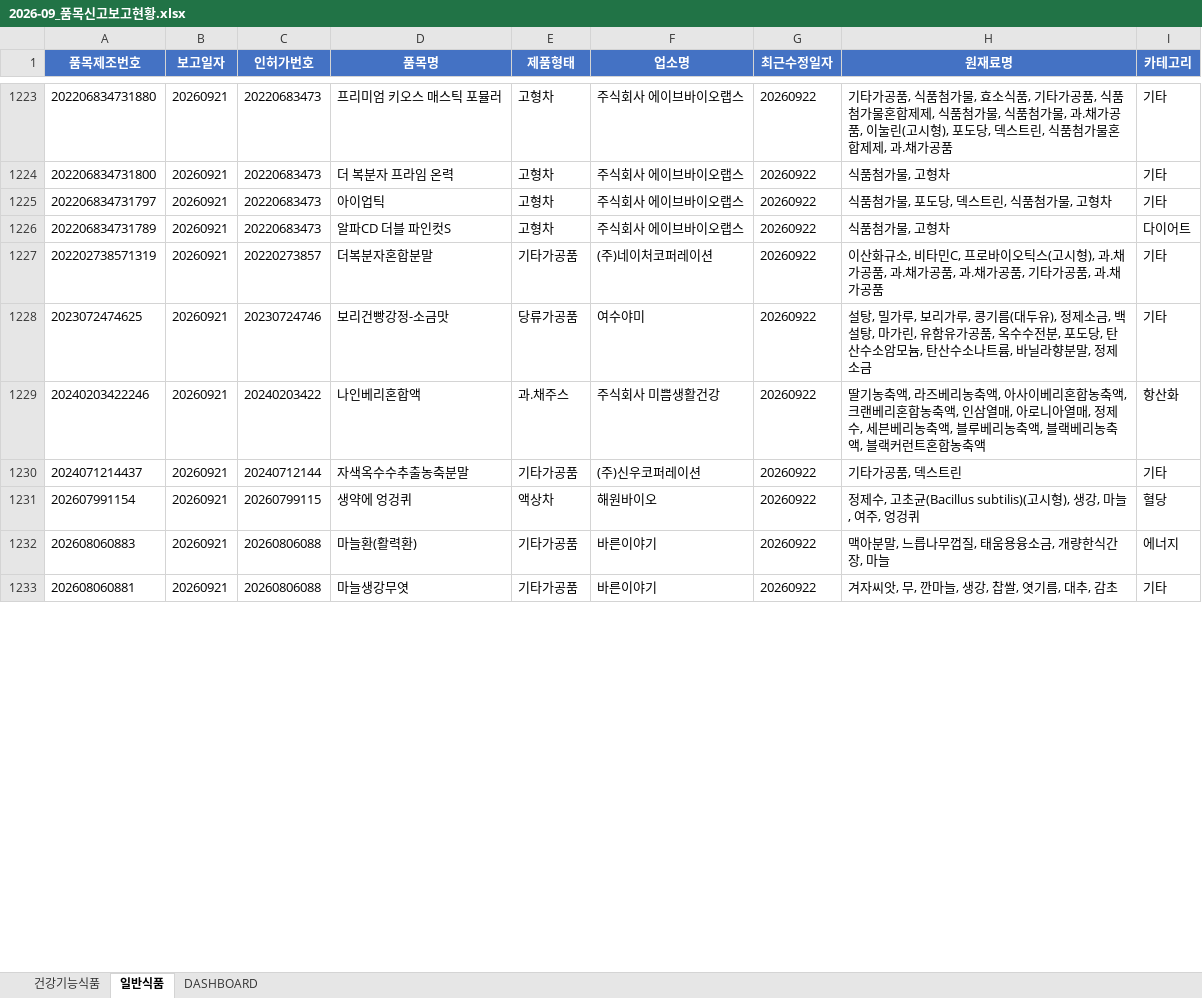
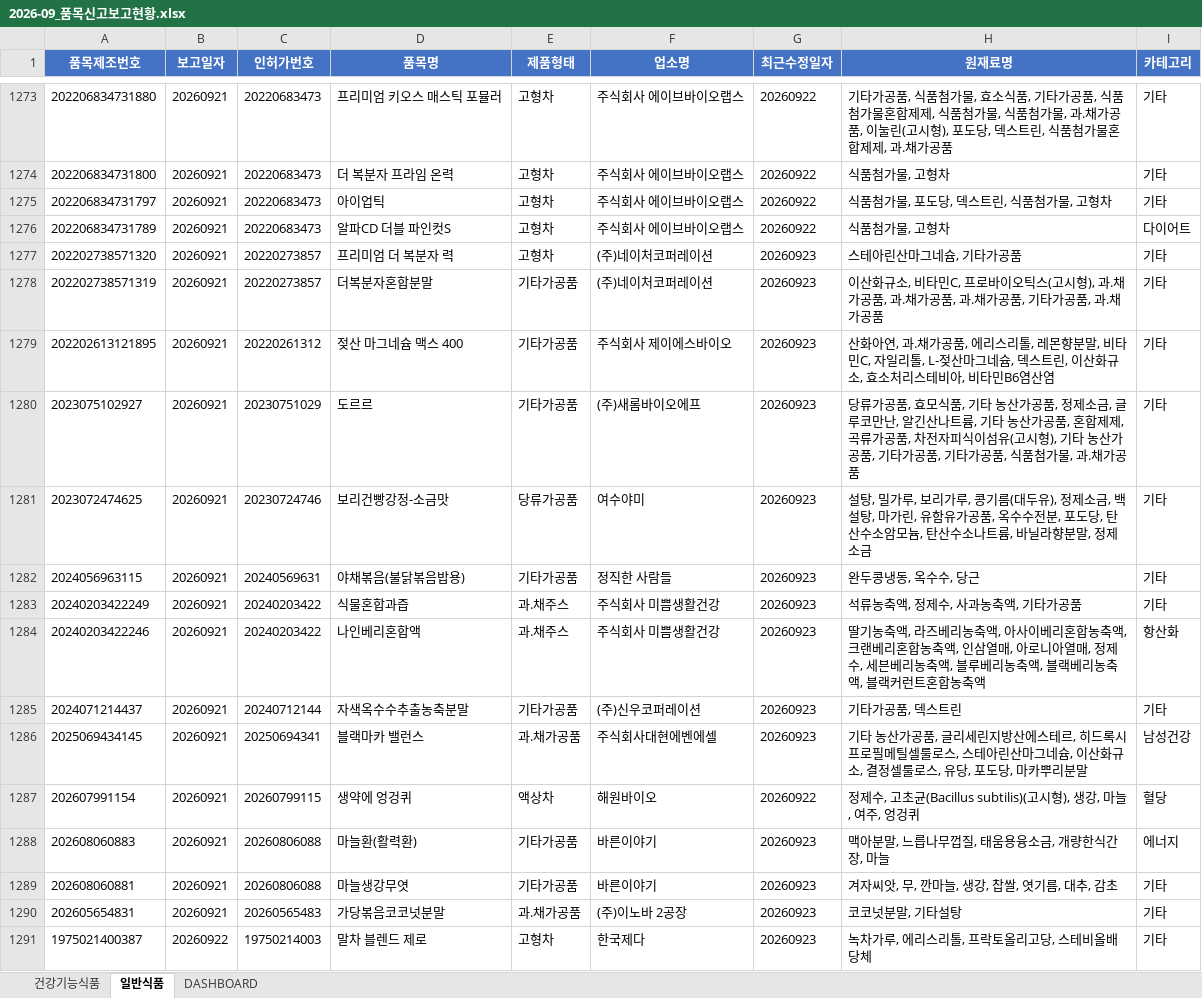
Before and after one commit to primexx98-sudo/food-product-status, an Excel workbook: output/2026-09_품목신고보고현황.xlsx, sheet 일반식품, drawn as a sheet; only a part is shown, gaps mark what is left out; values as stored, in another font and other column widths than the file's, no borders; addresses are those after the commit; the diff covers the shown part only; the diff names each change by its address in the sheet, - before the commit and + after, or states it on an @@ line.

```diff
--- a/output/2026-09_품목신고보고현황.xlsx (sheet 일반식품)
+++ b/output/2026-09_품목신고보고현황.xlsx (sheet 일반식품)
+row 1277: 202202738571320 | 20260921 | 20220273857 | 프리미엄 더 복분자 력 | 고형차 | (주)네이처코퍼레이션 | 20260923 | 스테아린산마그네슘, 기타가공품 | 기타
-G1278 (최근수정일자): 20260922
+G1278 (최근수정일자): 20260923
+row 1279: 202202613121895 | 20260921 | 20220261312 | 젖산 마그네슘 맥스 400 | 기타가공품 | 주식회사 제이에스바이오 | 20260923 | 산화아연, 과.채가공품, 에리스리톨, 레몬향분말, 비타민C, 자일리톨, L-젖산마그네슘, 덱스트린, 이산화규소, 효소처리스테비아, 비타민B6염산염 | 기타
+row 1280: 2023075102927 | 20260921 | 20230751029 | 도르르 | 기타가공품 | (주)새롬바이오에프 | 20260923 | 당류가공품, 효모식품, 기타 농산가공품, 정제소금, 글루코만난, 알긴산나트륨, 기타 농산가공품, 혼합제제, 곡류가공품, 차전자피식이섬유(고시형), 기타 농산가공품, 기타가공품, 기타가공품, 식품첨가물, 과.채가공품 | 기타
-G1281 (최근수정일자): 20260922
+G1281 (최근수정일자): 20260923
+row 1282: 2024056963115 | 20260921 | 20240569631 | 야채볶음(불닭볶음밥용) | 기타가공품 | 정직한 사람들 | 20260923 | 완두콩냉동, 옥수수, 당근 | 기타
+row 1283: 20240203422249 | 20260921 | 20240203422 | 식물혼합과즙 | 과.채주스 | 주식회사 미쁨생활건강 | 20260923 | 석류농축액, 정제수, 사과농축액, 기타가공품 | 기타
-G1284:G1285 (최근수정일자): 20260922
+G1284:G1285 (최근수정일자): 20260923
+row 1286: 2025069434145 | 20260921 | 20250694341 | 블랙마카 밸런스 | 과.채가공품 | 주식회사대현에벤에셀 | 20260923 | 기타 농산가공품, 글리세린지방산에스테르, 히드록시프로필메틸셀룰로스, 스테아린산마그네슘, 이산화규소, 결정셀룰로스, 유당, 포도당, 마카뿌리분말 | 남성건강
-G1288:G1289 (최근수정일자): 20260922
+G1288:G1289 (최근수정일자): 20260923
+row 1290: 202605654831 | 20260921 | 20260565483 | 가당볶음코코넛분말 | 과.채가공품 | (주)이노바 2공장 | 20260923 | 코코넛분말, 기타설탕 | 기타
+row 1291: 1975021400387 | 20260922 | 19750214003 | 말차 블렌드 제로 | 고형차 | 한국제다 | 20260923 | 녹차가루, 에리스리톨, 프락토올리고당, 스테비올배당체 | 기타
```
Also changed, not shown: 133 added rows, 21 removed rows and 130 edited cells elsewhere in this sheet, sheet 건강기능식품, sheet DASHBOARD, 9 other files.
